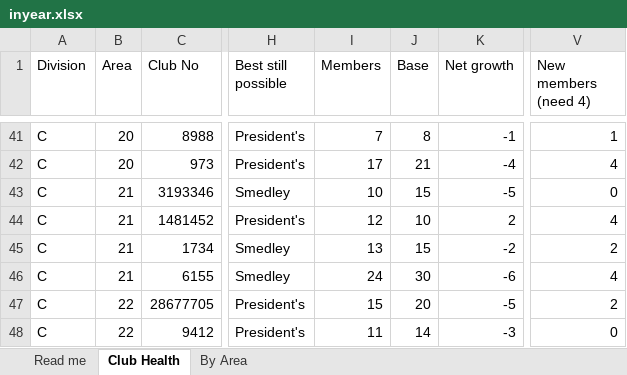
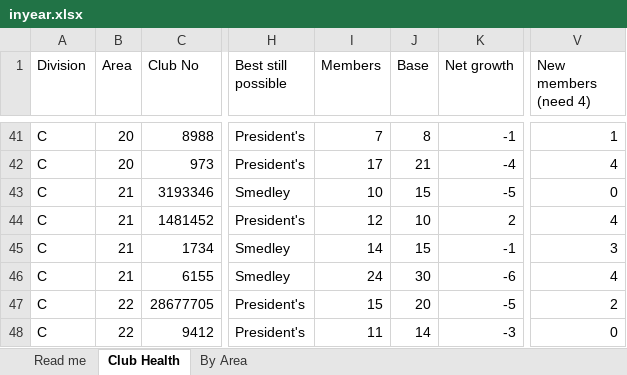
Before and after one commit to adrianwongstudio/d21-dcp, an Excel workbook: docs/inyear.xlsx, sheet Club Health, drawn as a sheet; only a part is shown, gaps mark what is left out; values as stored, in another font and other column widths than the file's, no cell formats; the diff covers the shown part only; the diff names each change by its address in the sheet, - before the commit and + after, or states it on an @@ line.

```diff
--- a/docs/inyear.xlsx (sheet Club Health)
+++ b/docs/inyear.xlsx (sheet Club Health)
-I45 (Members): 13
+I45 (Members): 14
-K45 (Net growth): -2
+K45 (Net growth): -1
-V45 (New members (need 4)): 2
+V45 (New members (need 4)): 3
```
Also changed, not shown: 109 edited cells elsewhere in this sheet, sheet By Area, sheet Read me, cell formats, 2 other files.
